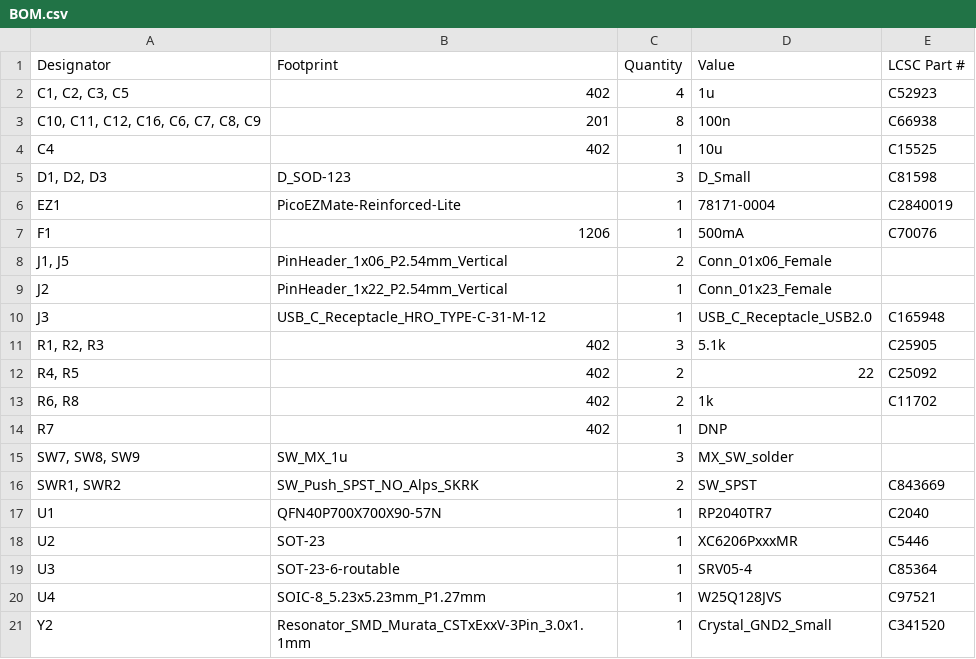
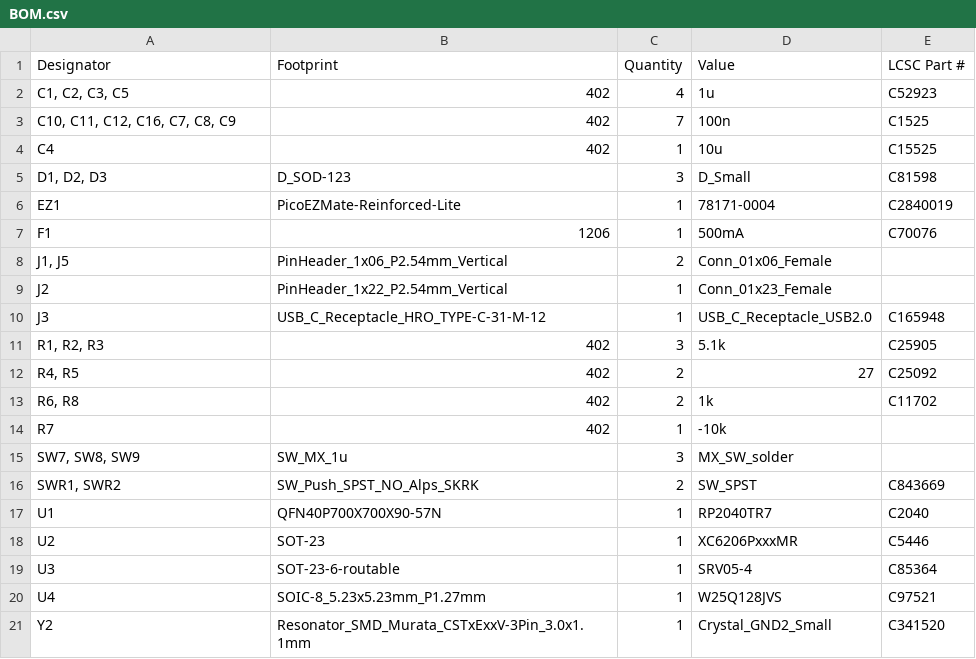
Before and after one commit to NCKiser/Piggyback, a CSV file: Piggyback_2_0/BOM.csv, drawn as a sheet.

```diff
--- a/Piggyback_2_0/BOM.csv
+++ b/Piggyback_2_0/BOM.csv
@@ -2,3 +2,3 @@ Designator,Footprint,Quantity,Value,LCSC Part #
 "C1, C2, C3, C5",402,4,1u,C52923
-"C10, C11, C12, C16, C6, C7, C8, C9",201,8,100n,C66938
+"C10, C11, C12, C16, C7, C8, C9",402,7,100n,C1525
 C4,402,1,10u,C15525
@@ -11,5 +11,5 @@ J3,USB_C_Receptacle_HRO_TYPE-C-31-M-12,1,USB_C_Receptacle_USB2.0,C165948
 "R1, R2, R3",402,3,5.1k,C25905
-"R4, R5",402,2,22,C25092
+"R4, R5",402,2,27,C25092
 "R6, R8",402,2,1k,C11702
-R7,402,1,DNP,
+R7,402,1,-10k,
 "SW7, SW8, SW9",SW_MX_1u,3,MX_SW_solder,
```
Also changed, not shown: Piggyback_2_0/production/bom.csv, Piggyback_2_0/production/designators.csv, 20 other files.
